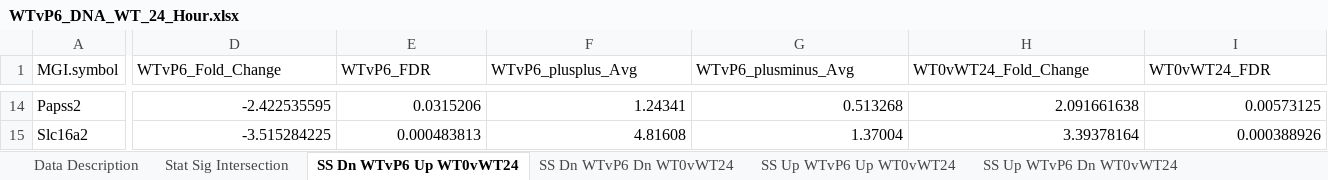
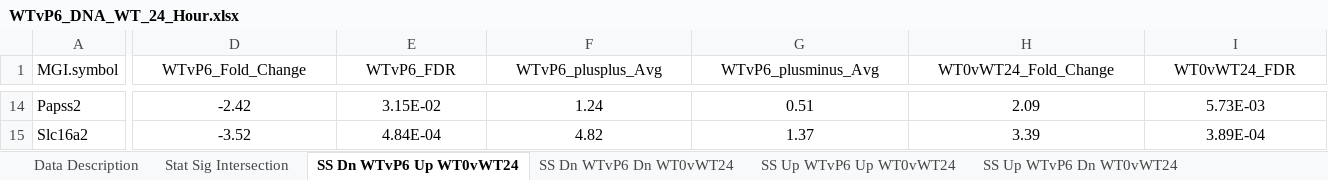
Before and after one commit to afaranda/Pax6_PCO_DEG_Comp, an Excel workbook: analysis_results/WTvP6_DNA_WT_24_Hour.xlsx, sheet SS Dn WTvP6 Up WT0vWT24, drawn as a sheet; only a part is shown, gaps mark what is left out; values as stored, in another font and other column widths than the file's, no borders; the diff covers the shown part only; the diff names each change by its address in the sheet, - before the commit and + after, or states it on an @@ line.

```diff
--- a/analysis_results/WTvP6_DNA_WT_24_Hour.xlsx (sheet SS Dn WTvP6 Up WT0vWT24)
+++ b/analysis_results/WTvP6_DNA_WT_24_Hour.xlsx (sheet SS Dn WTvP6 Up WT0vWT24)
-D1:I1 alignment: left
+D1:I1 alignment: center
-D14:I15 alignment: right
+D14:I15 alignment: center
-D14 (WTvP6_Fold_Change): -2.422535595
+D14 (WTvP6_Fold_Change): -2.42
-E14 (WTvP6_FDR): 0.0315206
+E14 (WTvP6_FDR): 3.15E-02
-F14 (WTvP6_plusplus_Avg): 1.24341
+F14 (WTvP6_plusplus_Avg): 1.24
-G14 (WTvP6_plusminus_Avg): 0.513268
+G14 (WTvP6_plusminus_Avg): 0.51
-H14 (WT0vWT24_Fold_Change): 2.091661638
+H14 (WT0vWT24_Fold_Change): 2.09
-I14 (WT0vWT24_FDR): 0.00573125
+I14 (WT0vWT24_FDR): 5.73E-03
-D15 (WTvP6_Fold_Change): -3.515284225
+D15 (WTvP6_Fold_Change): -3.52
-E15 (WTvP6_FDR): 0.000483813
+E15 (WTvP6_FDR): 4.84E-04
-F15 (WTvP6_plusplus_Avg): 4.81608
+F15 (WTvP6_plusplus_Avg): 4.82
-G15 (WTvP6_plusminus_Avg): 1.37004
+G15 (WTvP6_plusminus_Avg): 1.37
-H15 (WT0vWT24_Fold_Change): 3.39378164
+H15 (WT0vWT24_Fold_Change): 3.39
-I15 (WT0vWT24_FDR): 0.000388926
+I15 (WT0vWT24_FDR): 3.89E-04
```
Also changed, not shown: 100 edited cells and cell formats elsewhere in this sheet, sheet Stat Sig Intersection, sheet Bio Sig Intersection, sheet SS Dn WTvP6 Dn WT0vWT24, sheet SS Up WTvP6 Up WT0vWT24, sheet BS Dn Pax6_LE Dn WT0vWT24Hour, sheet BS Up Pax6_LE Up WT0vWT24Hour, 4 more sheets, formulas that keep their value, analysis_results/WTvP6_DBI_WT_24_Hour.xlsx, analysis_results/WTvP6_DBI_WT_48_Hour.xlsx, 2 other files.
